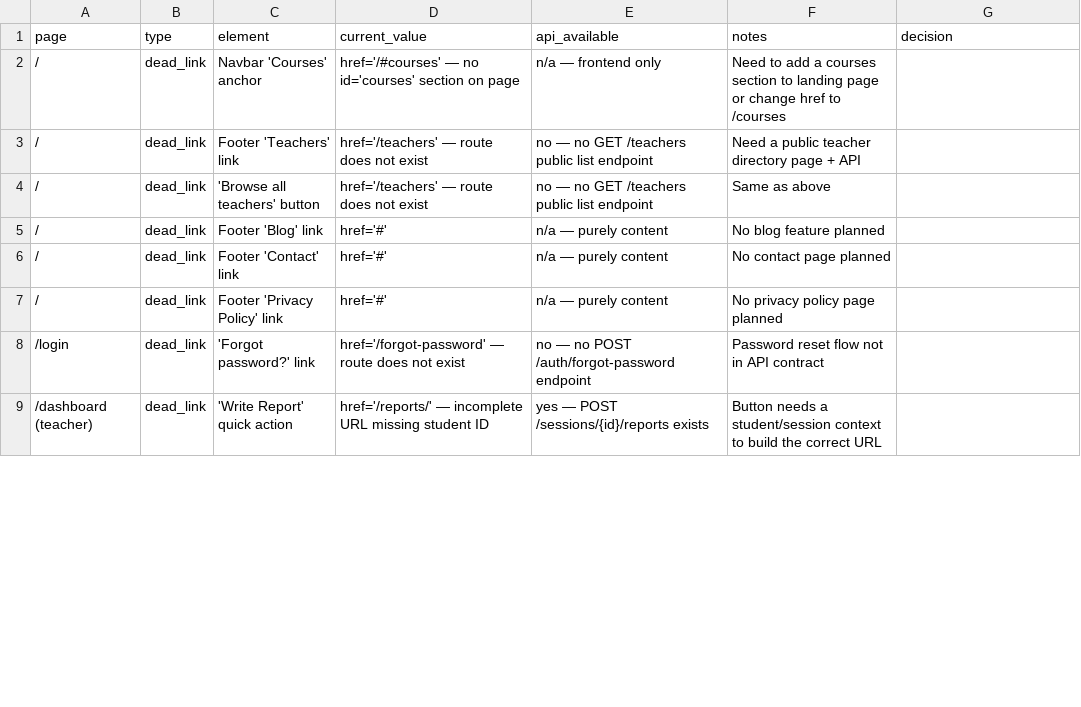
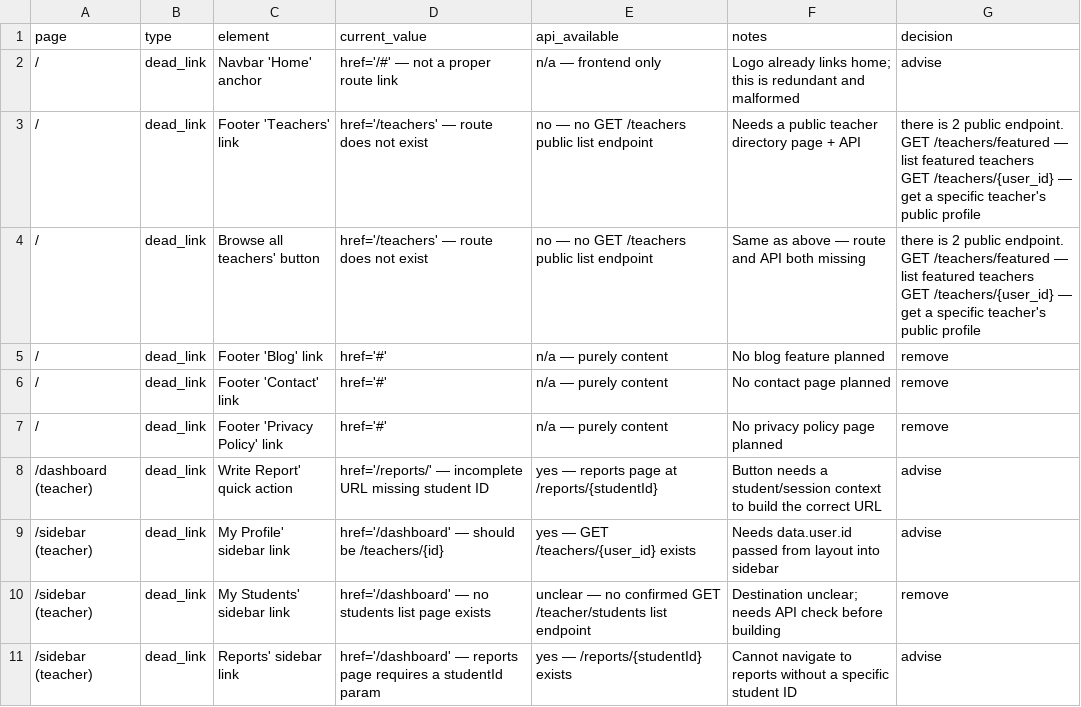
Before and after one commit to lutfihp/mutawazin-tutor-web, a CSV file: docs/content-audit.csv, drawn as a sheet; only a part is shown; the diff covers the shown part only.

Commit message:
docs: add previous session specs, plans, and updated content audit

```diff
--- a/docs/content-audit.csv
+++ b/docs/content-audit.csv
@@ -1,9 +1,13 @@
 page,type,element,current_value,api_available,notes,decision
-/,dead_link,Navbar 'Courses' anchor,href='/#courses' — no id='courses' section on page,n/a — frontend only,Need to add a courses section to landing page or change href to /courses,
-/,dead_link,Footer 'Teachers' link,href='/teachers' — route does not exist,no — no GET /teachers public list endpoint,Need a public teacher directory page + API,
-/,dead_link,"'Browse all teachers' button",href='/teachers' — route does not exist,no — no GET /teachers public list endpoint,Same as above,
-/,dead_link,Footer 'Blog' link,href='#',n/a — purely content,No blog feature planned,
-/,dead_link,Footer 'Contact' link,href='#',n/a — purely content,No contact page planned,
-/,dead_link,Footer 'Privacy Policy' link,href='#',n/a — purely content,No privacy policy page planned,
-/login,dead_link,'Forgot password?' link,href='/forgot-password' — route does not exist,no — no POST /auth/forgot-password endpoint,Password reset flow not in API contract,
-/dashboard (teacher),dead_link,'Write Report' quick action,href='/reports/' — incomplete URL missing student ID,yes — POST /sessions/{id}/reports exists,Button needs a student/session context to build the correct URL,
+/,dead_link,Navbar 'Home' anchor,href='/#' — not a proper route link,n/a — frontend only,Logo already links home; this is redundant and malformed,advise
+/,dead_link,Footer 'Teachers' link,href='/teachers' — route does not exist,no — no GET /teachers public list endpoint,Needs a public teacher directory page + API,"there is 2 public endpoint. GET /teachers/featured — list featured teachers
+GET /teachers/{user_id} — get a specific teacher's public profile"
+/,dead_link,Browse all teachers' button,href='/teachers' — route does not exist,no — no GET /teachers public list endpoint,Same as above — route and API both missing,"there is 2 public endpoint. GET /teachers/featured — list featured teachers
+GET /teachers/{user_id} — get a specific teacher's public profile"
+/,dead_link,Footer 'Blog' link,href='#',n/a — purely content,No blog feature planned,remove
+/,dead_link,Footer 'Contact' link,href='#',n/a — purely content,No contact page planned,remove
+/,dead_link,Footer 'Privacy Policy' link,href='#',n/a — purely content,No privacy policy page planned,remove
+/dashboard (teacher),dead_link,Write Report' quick action,href='/reports/' — incomplete URL missing student ID,yes — reports page at /reports/{studentId},Button needs a student/session context to build the correct URL,advise
+/sidebar (teacher),dead_link,My Profile' sidebar link,href='/dashboard' — should be /teachers/{id},yes — GET /teachers/{user_id} exists,Needs data.user.id passed from layout into sidebar,advise
+/sidebar (teacher),dead_link,My Students' sidebar link,href='/dashboard' — no students list page exists,unclear — no confirmed GET /teacher/students list endpoint,Destination unclear; needs API check before building,remove
+/sidebar (teacher),dead_link,Reports' sidebar link,href='/dashboard' — reports page requires a studentId param,yes — /reports/{studentId} exists,Cannot navigate to reports without a specific student ID,advise
```
Also changed, not shown: 11 added rows, 8 removed rows and 25 edited cells elsewhere in this file, 5 other files.
